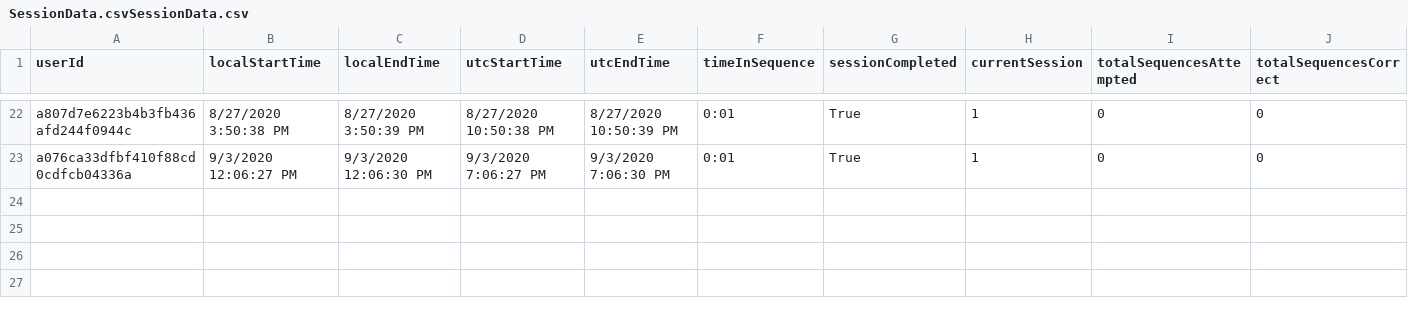
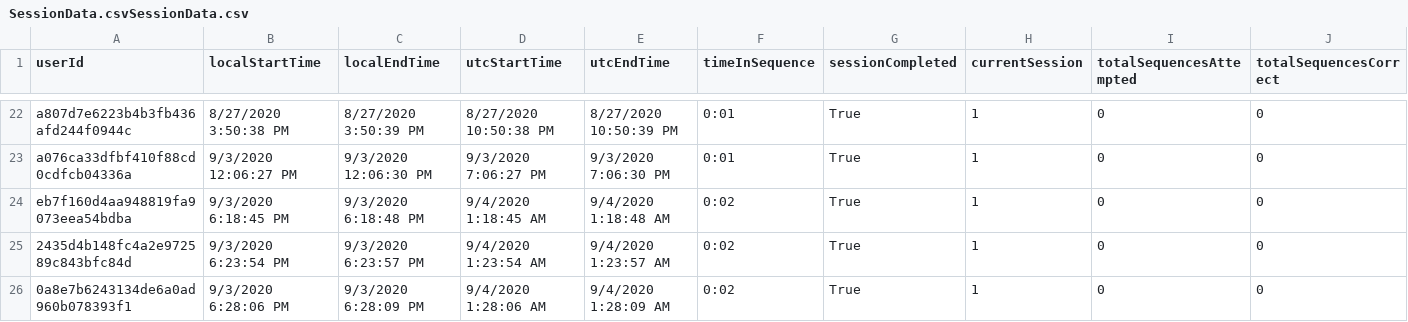
Before and after one commit to ReGame-VR/ReGame-Cognitive-Project, a CSV file: ReGameCognitive/Assets/Resources/SessionData.csvSessionData.csv, drawn as a sheet; only a part is shown, gaps mark what is left out; rows hold the shown columns only; the diff names each change by its address in the sheet, - before the commit and + after, or states it on an @@ line.

```diff
--- a/ReGameCognitive/Assets/Resources/SessionData.csvSessionData.csv
+++ b/ReGameCognitive/Assets/Resources/SessionData.csvSessionData.csv
+row 24: eb7f160d4aa948819fa9073eea54bdba | 9/3/2020 6:18:45 PM | 9/3/2020 6:18:48 PM | 9/4/2020 1:18:45 AM | 9/4/2020 1:18:48 AM | 0:02 | True | 1 | 0 | 0
+row 25: 2435d4b148fc4a2e972589c843bfc84d | 9/3/2020 6:23:54 PM | 9/3/2020 6:23:57 PM | 9/4/2020 1:23:54 AM | 9/4/2020 1:23:57 AM | 0:02 | True | 1 | 0 | 0
+row 26: 0a8e7b6243134de6a0ad960b078393f1 | 9/3/2020 6:28:06 PM | 9/3/2020 6:28:09 PM | 9/4/2020 1:28:06 AM | 9/4/2020 1:28:09 AM | 0:02 | True | 1 | 0 | 0
```
Also changed, not shown: ReGameCognitive/Assets/Resources/SessionData.csv, ReGameCognitive/Assets/Resources/SessionData.csvSessionData.csvSessionData.csv, 14 other files.
